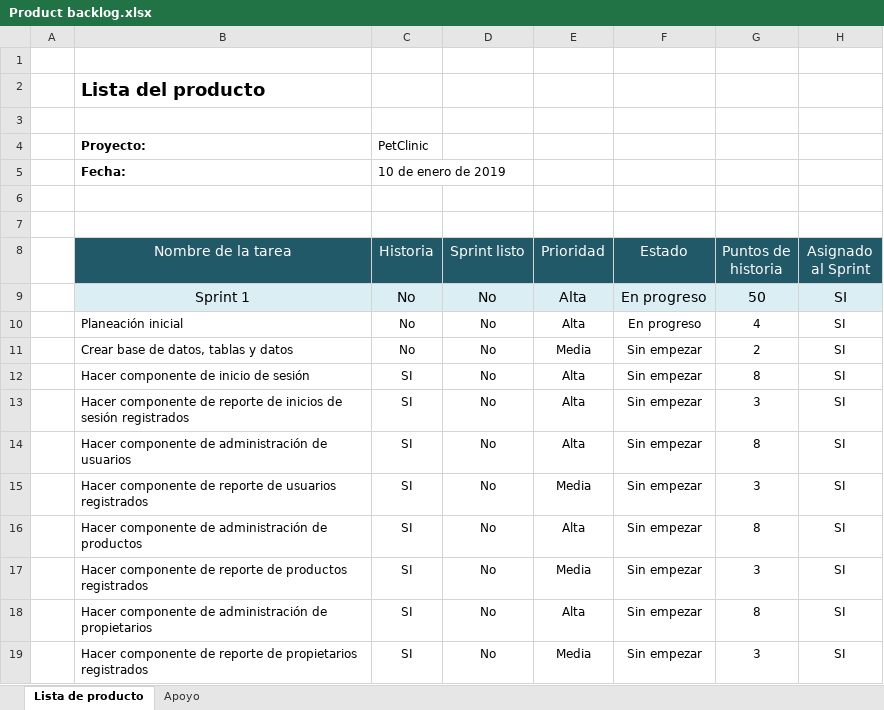
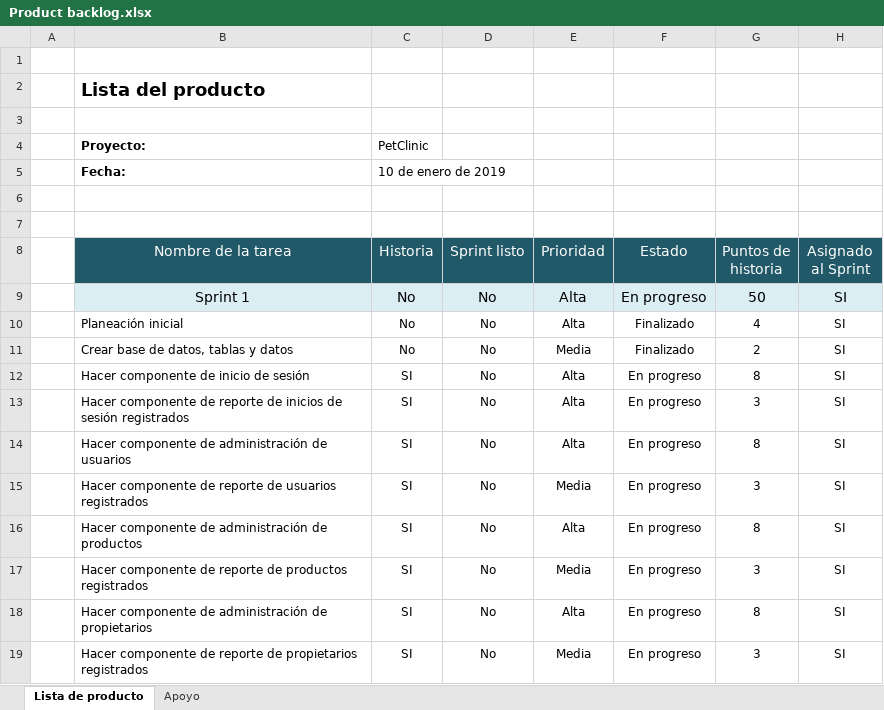
Before and after one commit to Daavid-Perez-S/Planeacion-PetClinic, an Excel workbook: Planeacion PetClinic/Product backlog.xlsx, sheet Lista de producto, drawn as a sheet; values as stored, in another font and other column widths than the file's, no borders; the diff names each change by its address in the sheet, - before the commit and + after, or states it on an @@ line.

```diff
--- a/Planeacion PetClinic/Product backlog.xlsx (sheet Lista de producto)
+++ b/Planeacion PetClinic/Product backlog.xlsx (sheet Lista de producto)
-F10 (Estado): En progreso
+F10 (Estado): Finalizado
-F11 (Estado): Sin empezar
+F11 (Estado): Finalizado
-F12:F19 (Estado): Sin empezar
+F12:F19 (Estado): En progreso
```
Also changed, not shown: Planeacion PetClinic/Plan de proyecto.xlsx, Planeacion PetClinic/Sprint Backlog.xlsx.
